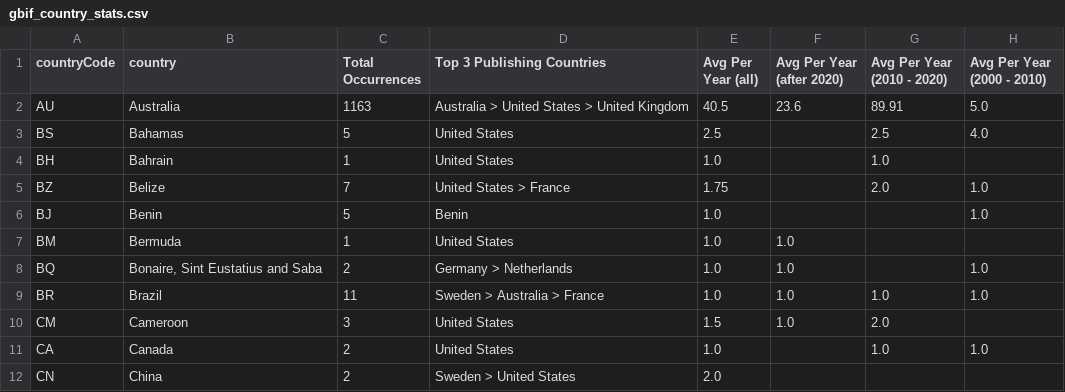
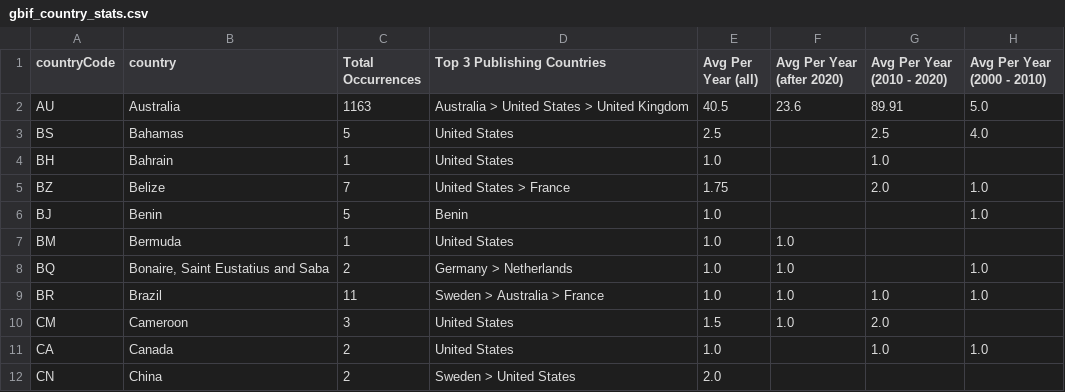
Before and after one commit to aadriien/whale-shark-site, a CSV file: outputs/gbif_country_stats.csv, drawn as a sheet; only a part is shown; the diff covers the shown part only; the diff names each change by its address in the sheet, - before the commit and + after, or states it on an @@ line.

```diff
--- a/outputs/gbif_country_stats.csv
+++ b/outputs/gbif_country_stats.csv
-B8 (country): Bonaire, Sint Eustatius and Saba
+B8 (country): Bonaire, Saint Eustatius and Saba
```
Also changed, not shown: 3 added rows, 3 removed rows and 5 edited cells elsewhere in this file, outputs/gbif_publishingCountry_stats.csv, 1 other file.
